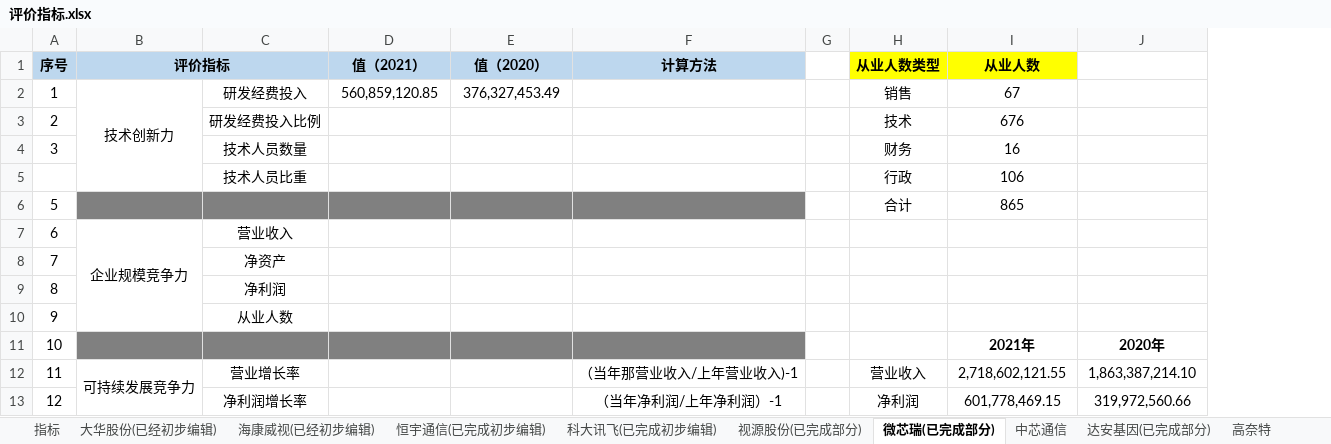
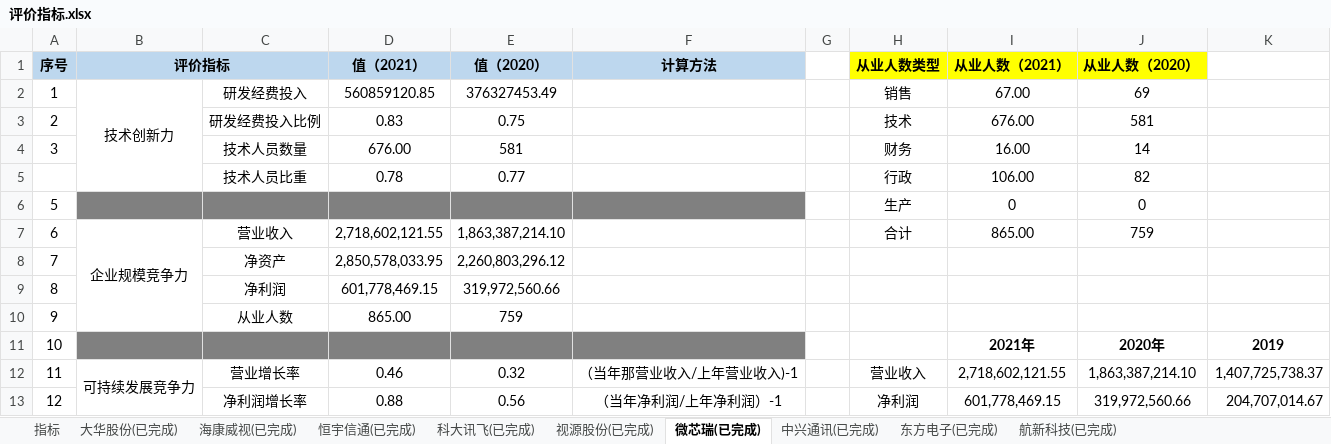
Before and after one commit to SKYWALKER-STAR/Paper, an Excel workbook: 我的/企业年报及表格/评价指标.xlsx, sheet 微芯瑞(已完成), drawn as a sheet; only a part is shown; values as stored, in another font and other column widths than the file's, no borders; removed rows and columns are numbered as before the commit, all else as after; the diff covers the shown part only; the diff names each change by its address in the sheet, - before the commit and + after, or states it on an @@ line.

```diff
--- a/我的/企业年报及表格/评价指标.xlsx (sheet 微芯瑞(已完成))
+++ b/我的/企业年报及表格/评价指标.xlsx (sheet 微芯瑞(已完成))
-sheet tab: 大华股份(已经初步编辑)
+sheet tab: 大华股份(已完成)
-sheet tab: 海康威视(已经初步编辑)
+sheet tab: 海康威视(已完成)
-sheet tab: 恒宇通信(已完成初步编辑)
+sheet tab: 恒宇信通(已完成)
-sheet tab: 科大讯飞(已完成初步编辑)
+sheet tab: 科大讯飞(已完成)
-sheet tab: 视源股份(已完成部分)
+sheet tab: 视源股份(已完成)
-sheet tab: 微芯瑞(已完成部分)
+sheet tab: 微芯瑞(已完成)
-sheet tab: 中芯通信
+sheet tab: 中兴通讯(已完成)
-sheet tab: 达安基因(已完成部分)
-sheet tab: 高奈特
+column K, rows 11-13: 2019 | 1,407,725,738.37 | 204,707,014.67
-I1: 从业人数
+I1: 从业人数（2021）
-J1: (empty)
+J1: 从业人数（2020）
-J1 fill: none
+J1 fill: #FFFF00
-D2 (值（2021）): 560,859,120.85
+D2 (值（2021）): 560859120.85
-E2 (值（2020）): 376,327,453.49
+E2 (值（2020）): 376327453.49
-I2 (从业人数（2021）): 67
+I2 (从业人数（2021）): 67.00
-J2 (从业人数（2020）): (empty)
+J2 (从业人数（2020）): 69
-D3 (值（2021）): (empty)
+D3 (值（2021）): 0.83
-E3 (值（2020）): (empty)
+E3 (值（2020）): 0.75
-I3 (从业人数（2021）): 676
+I3 (从业人数（2021）): 676.00
-J3 (从业人数（2020）): (empty)
+J3 (从业人数（2020）): 581
-D4 (值（2021）): (empty)
+D4 (值（2021）): 676.00
-E4 (值（2020）): (empty)
+E4 (值（2020）): 581
-I4 (从业人数（2021）): 16
+I4 (从业人数（2021）): 16.00
-J4 (从业人数（2020）): (empty)
+J4 (从业人数（2020）): 14
-row 5:  |  | 技术人员比重 |  |  |  |  | 行政 | 106
-row 6: 5 |  |  |  |  |  |  | 合计 | 865
+row 5:  |  | 技术人员比重 | 0.78 | 0.77 |  |  | 行政 | 106.00 | 82
+row 6: 5 |  |  |  |  |  |  | 生产 | 0 | 0
-D7 (值（2021）): (empty)
+D7 (值（2021）): 2,718,602,121.55
-E7 (值（2020）): (empty)
+E7 (值（2020）): 1,863,387,214.10
-H7 (从业人数类型): (empty)
+H7 (从业人数类型): 合计
-I7 (从业人数（2021）): (empty)
+I7 (从业人数（2021）): 865.00
-J7 (从业人数（2020）): (empty)
+J7 (从业人数（2020）): 759
-D8 (值（2021）): (empty)
+D8 (值（2021）): 2,850,578,033.95
-E8 (值（2020）): (empty)
+E8 (值（2020）): 2,260,803,296.12
-D9 (值（2021）): (empty)
+D9 (值（2021）): 601,778,469.15
-E9 (值（2020）): (empty)
+E9 (值（2020）): 319,972,560.66
-D10 (值（2021）): (empty)
+D10 (值（2021）): 865.00
-E10 (值（2020）): (empty)
+E10 (值（2020）): 759
-D12 (值（2021）): (empty)
+D12 (值（2021）): 0.46
-E12 (值（2020）): (empty)
+E12 (值（2020）): 0.32
-D13 (值（2021）): (empty)
+D13 (值（2021）): 0.88
-E13 (值（2020）): (empty)
+E13 (值（2020）): 0.56
```
Also changed, not shown: 1 added row and 6 edited cells elsewhere in this sheet, sheet 航新科技(已完成), sheet 大华股份(已完成), sheet 东方电子(已完成), sheet 海康威视(已完成), sheet 视源股份(已完成), sheet 科大讯飞(已完成), 2 more sheets, other sheet tabs, 11 other files.
